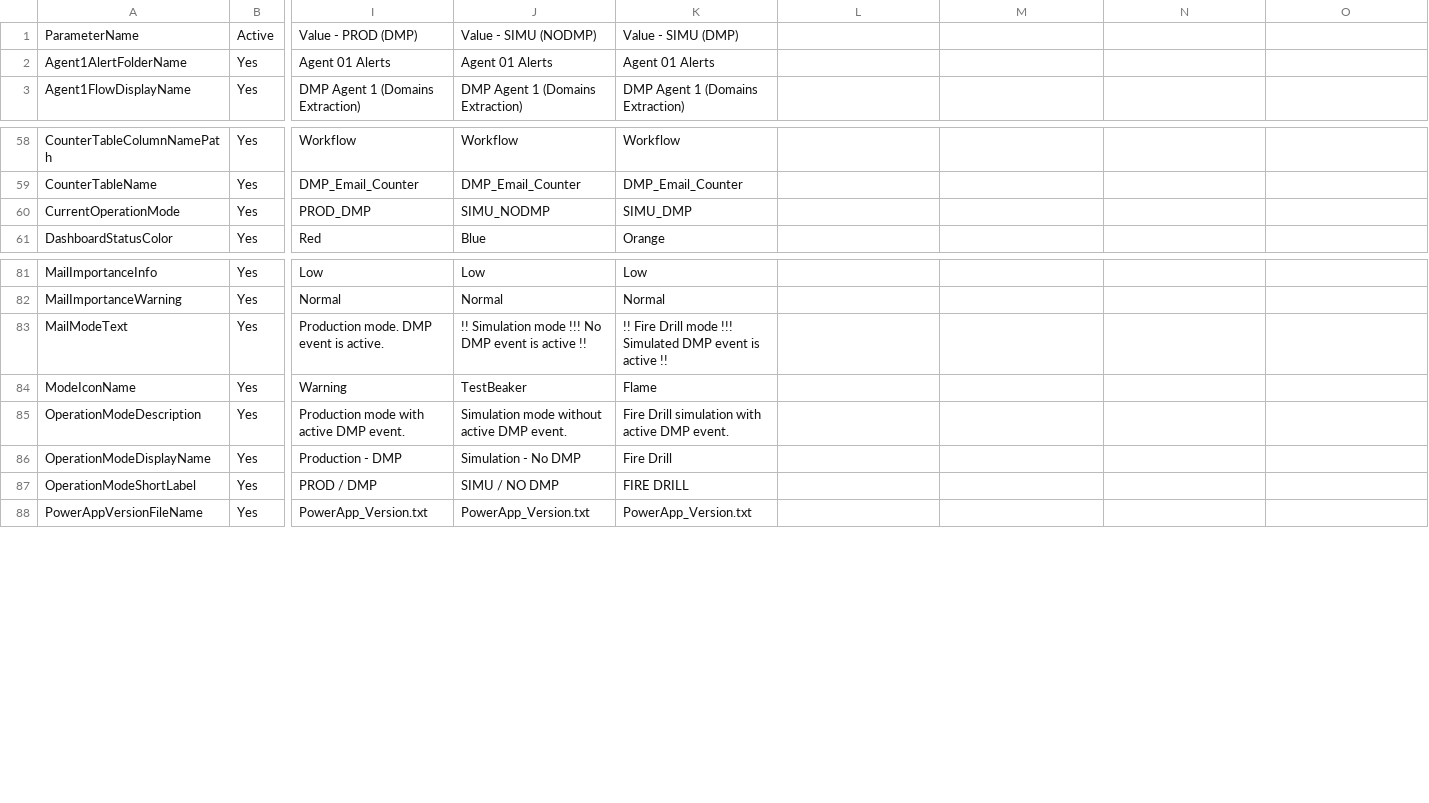
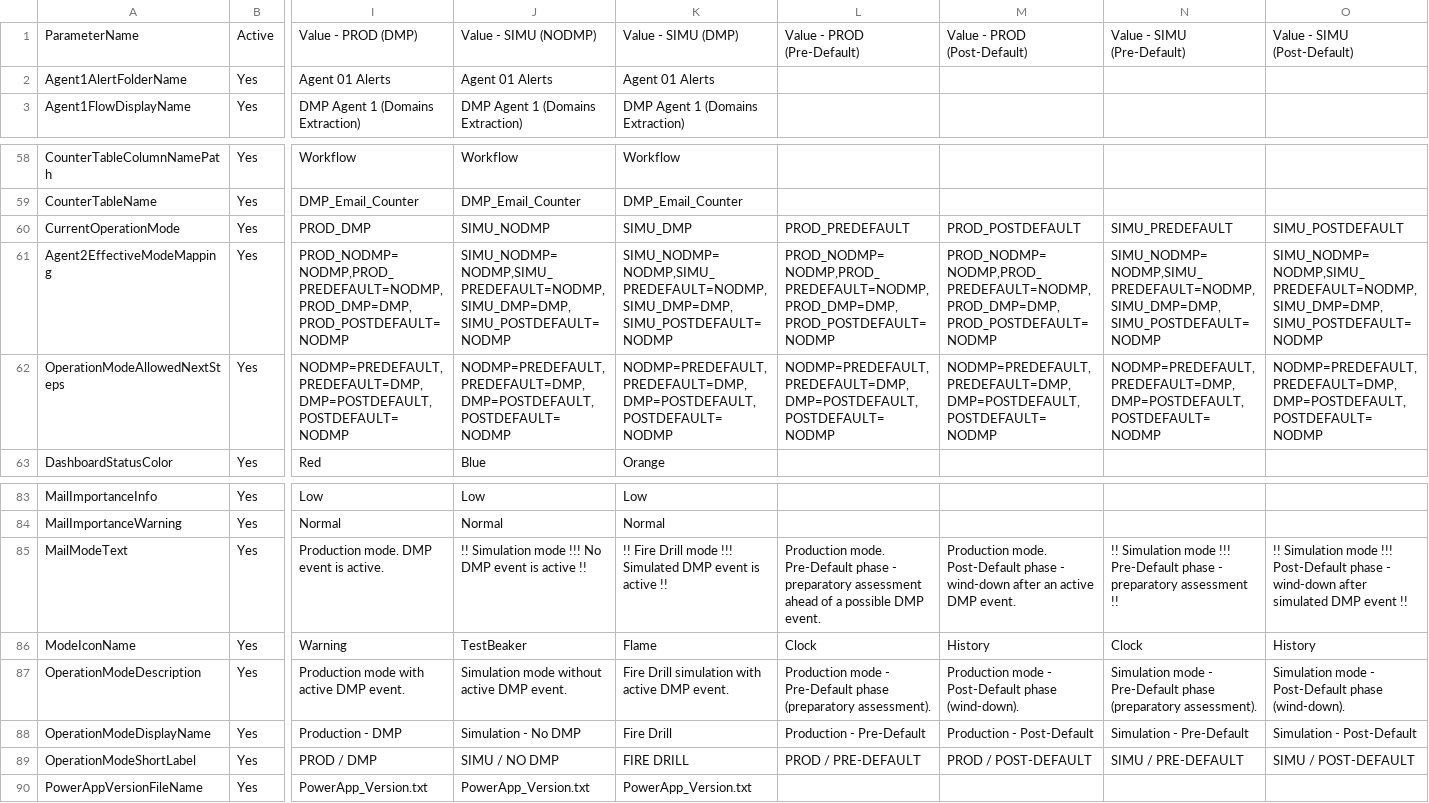
Before and after one commit to DF843DF843/DMP_COMMAND, a CSV file: Documentation/DMP Command Configuration.csv, drawn as a sheet; only a part is shown, gaps mark what is left out; addresses are those after the commit; rows hold the shown columns only; the diff covers the shown part only; the diff names each change by its address in the sheet, - before the commit and + after, or states it on an @@ line.

```diff
--- a/Documentation/DMP Command Configuration.csv
+++ b/Documentation/DMP Command Configuration.csv
-L1: (empty)
+L1: Value - PROD (Pre-Default)
-M1: (empty)
+M1: Value - PROD (Post-Default)
-N1: (empty)
+N1: Value - SIMU (Pre-Default)
-O1: (empty)
+O1: Value - SIMU (Post-Default)
-L60: (empty)
+L60: PROD_PREDEFAULT
-M60: (empty)
+M60: PROD_POSTDEFAULT
-N60: (empty)
+N60: SIMU_PREDEFAULT
-O60: (empty)
+O60: SIMU_POSTDEFAULT
+row 61: Agent2EffectiveModeMapping | Yes | PROD_NODMP=NODMP,PROD_PREDEFAULT=NODMP,PROD_DMP=DMP,PROD_POSTDEFAULT=NODMP | SIMU_NODMP=NODMP,SIMU_PREDEFAULT=NODMP,SIMU_DMP=DMP,SIMU_POSTDEFAULT=NODMP | SIMU_NODMP=NODMP,SIMU_PREDEFAULT=NODMP,SIMU_DMP=DMP,SIMU_POSTDEFAULT=NODMP | PROD_NODMP=NODMP,PROD_PREDEFAULT=NODMP,PROD_DMP=DMP,PROD_POSTDEFAULT=NODMP | PROD_NODMP=NODMP,PROD_PREDEFAULT=NODMP,PROD_DMP=DMP,PROD_POSTDEFAULT=NODMP | SIMU_NODMP=NODMP,SIMU_PREDEFAULT=NODMP,SIMU_DMP=DMP,SIMU_POSTDEFAULT=NODMP | SIMU_NODMP=NODMP,SIMU_PREDEFAULT=NODMP,SIMU_DMP=DMP,SIMU_POSTDEFAULT=NODMP
+row 62: OperationModeAllowedNextSteps | Yes | NODMP=PREDEFAULT,PREDEFAULT=DMP,DMP=POSTDEFAULT,POSTDEFAULT=NODMP | NODMP=PREDEFAULT,PREDEFAULT=DMP,DMP=POSTDEFAULT,POSTDEFAULT=NODMP | NODMP=PREDEFAULT,PREDEFAULT=DMP,DMP=POSTDEFAULT,POSTDEFAULT=NODMP | NODMP=PREDEFAULT,PREDEFAULT=DMP,DMP=POSTDEFAULT,POSTDEFAULT=NODMP | NODMP=PREDEFAULT,PREDEFAULT=DMP,DMP=POSTDEFAULT,POSTDEFAULT=NODMP | NODMP=PREDEFAULT,PREDEFAULT=DMP,DMP=POSTDEFAULT,POSTDEFAULT=NODMP | NODMP=PREDEFAULT,PREDEFAULT=DMP,DMP=POSTDEFAULT,POSTDEFAULT=NODMP
-L85: (empty)
+L85: Production mode. Pre-Default phase - preparatory assessment ahead of a possible DMP event.
-M85: (empty)
+M85: Production mode. Post-Default phase - wind-down after an active DMP event.
-N85: (empty)
+N85: !! Simulation mode !!! Pre-Default phase - preparatory assessment !!
-O85: (empty)
+O85: !! Simulation mode !!! Post-Default phase - wind-down after simulated DMP event !!
-L86: (empty)
+L86: Clock
-M86: (empty)
+M86: History
-N86: (empty)
+N86: Clock
-O86: (empty)
+O86: History
-L87: (empty)
+L87: Production mode - Pre-Default phase (preparatory assessment).
-M87: (empty)
+M87: Production mode - Post-Default phase (wind-down).
-N87: (empty)
+N87: Simulation mode - Pre-Default phase (preparatory assessment).
-O87: (empty)
+O87: Simulation mode - Post-Default phase (wind-down).
-L88: (empty)
+L88: Production - Pre-Default
-M88: (empty)
+M88: Production - Post-Default
-N88: (empty)
+N88: Simulation - Pre-Default
-O88: (empty)
+O88: Simulation - Post-Default
-L89: (empty)
+L89: PROD / PRE-DEFAULT
-M89: (empty)
+M89: PROD / POST-DEFAULT
-N89: (empty)
+N89: SIMU / PRE-DEFAULT
-O89: (empty)
+O89: SIMU / POST-DEFAULT
```
Also changed, not shown: 8 edited cells elsewhere in this file, 38 other files.
